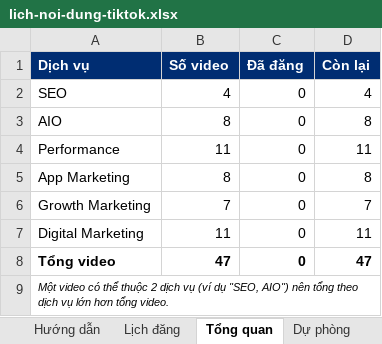
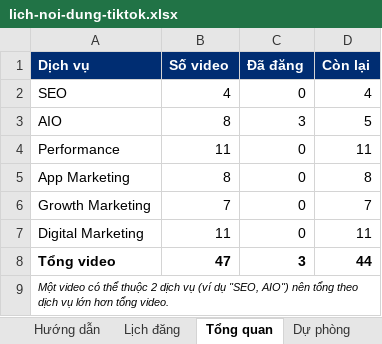
Before and after one commit to tinle47/Adtek_website, an Excel workbook: video/plan/lich-noi-dung-tiktok.xlsx, sheet Tổng quan, drawn as a sheet; values as stored, in another font and other column widths than the file's, no borders; the diff names each change by its address in the sheet, - before the commit and + after, or states it on an @@ line.

```diff
--- a/video/plan/lich-noi-dung-tiktok.xlsx (sheet Tổng quan)
+++ b/video/plan/lich-noi-dung-tiktok.xlsx (sheet Tổng quan)
-C3 (Đã đăng): 0
+C3 (Đã đăng): 3
-D3 (Còn lại): 8
+D3 (Còn lại): 5
-C8 (Đã đăng): 0
+C8 (Đã đăng): 3
-D8 (Còn lại): 47
+D8 (Còn lại): 44
```
Also changed, not shown: sheet Lịch đăng, sheet Hướng dẫn, 1 other file.
